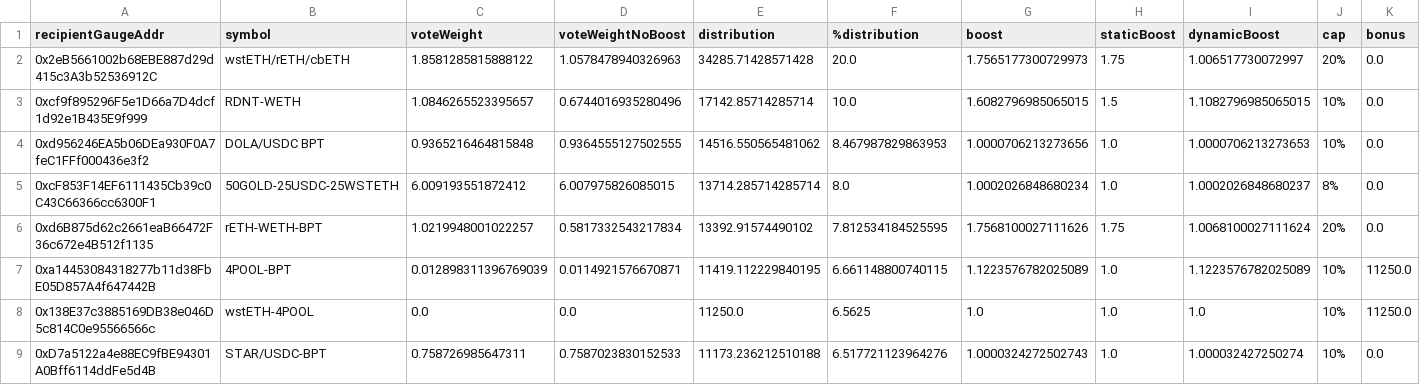
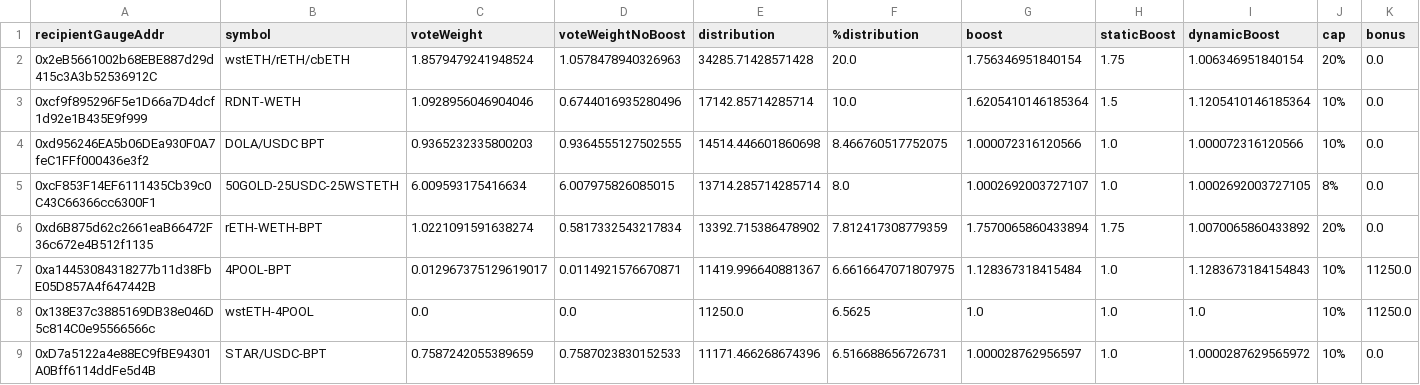
Before and after one commit to BalancerMaxis/data_automation, a CSV file: notebooks/arb_dao_grant_distribution/output/dao_grant_2023-10-26_2023-11-09.csv, drawn as a sheet; only a part is shown; the diff covers the shown part only.

```diff
--- a/notebooks/arb_dao_grant_distribution/output/dao_grant_2023-10-26_2023-11-09.csv
+++ b/notebooks/arb_dao_grant_distribution/output/dao_grant_2023-10-26_2023-11-09.csv
@@ -1,9 +1,9 @@
 recipientGaugeAddr,symbol,voteWeight,voteWeightNoBoost,distribution,%distribution,boost,staticBoost,dynamicBoost,cap,bonus
-0x2eB5661002b68EBE887d29d415c3A3b52536912C,wstETH/rETH/cbETH,1.8581285815888122,1.0578478940326963,34285.71428571428,20.0,1.7565177300729973,1.75,1.006517730072997,20%,0.0
-0xcf9f895296F5e1D66a7D4dcf1d92e1B435E9f999,RDNT-WETH,1.0846265523395657,0.6744016935280496,17142.85714285714,10.0,1.6082796985065015,1.5,1.1082796985065015,10%,0.0
-0xd956246EA5b06DEa930F0A7feC1FFf000436e3f2,DOLA/USDC BPT,0.9365216464815848,0.9364555127502555,14516.550565481062,8.467987829863953,1.0000706213273656,1.0,1.0000706213273653,10%,0.0
-0xcF853F14EF6111435Cb39c0C43C66366cc6300F1,50GOLD-25USDC-25WSTETH,6.009193551872412,6.007975826085015,13714.285714285714,8.0,1.0002026848680234,1.0,1.0002026848680237,8%,0.0
-0xd6B875d62c2661eaB66472F36c672e4B512f1135,rETH-WETH-BPT,1.0219948001022257,0.5817332543217834,13392.91574490102,7.812534184525595,1.7568100027111626,1.75,1.0068100027111624,20%,0.0
-0xa14453084318277b11d38FbE05D857A4f647442B,4POOL-BPT,0.012898311396769039,0.0114921576670871,11419.112229840195,6.661148800740115,1.1223576782025089,1.0,1.1223576782025089,10%,11250.0
+0x2eB5661002b68EBE887d29d415c3A3b52536912C,wstETH/rETH/cbETH,1.8579479241948524,1.0578478940326963,34285.71428571428,20.0,1.756346951840154,1.75,1.006346951840154,20%,0.0
+0xcf9f895296F5e1D66a7D4dcf1d92e1B435E9f999,RDNT-WETH,1.0928956046904046,0.6744016935280496,17142.85714285714,10.0,1.6205410146185364,1.5,1.1205410146185364,10%,0.0
+0xd956246EA5b06DEa930F0A7feC1FFf000436e3f2,DOLA/USDC BPT,0.9365232335800203,0.9364555127502555,14514.446601860698,8.466760517752075,1.000072316120566,1.0,1.000072316120566,10%,0.0
+0xcF853F14EF6111435Cb39c0C43C66366cc6300F1,50GOLD-25USDC-25WSTETH,6.009593175416634,6.007975826085015,13714.285714285714,8.0,1.0002692003727107,1.0,1.0002692003727105,8%,0.0
+0xd6B875d62c2661eaB66472F36c672e4B512f1135,rETH-WETH-BPT,1.0221091591638274,0.5817332543217834,13392.715386478902,7.812417308779359,1.7570065860433894,1.75,1.0070065860433892,20%,0.0
+0xa14453084318277b11d38FbE05D857A4f647442B,4POOL-BPT,0.012967375129619017,0.0114921576670871,11419.996640881367,6.6616647071807975,1.128367318415484,1.0,1.1283673184154843,10%,11250.0
 0x138E37c3885169DB38e046D5c814C0e95566566c,wstETH-4POOL,0.0,0.0,11250.0,6.5625,1.0,1.0,1.0,10%,11250.0
-0xD7a5122a4e88EC9fBE94301A0Bff6114ddFe5d4B,STAR/USDC-BPT ,0.758726985647311,0.7587023830152533,11173.236212510188,6.517721123964276,1.0000324272502743,1.0,1.000032427250274,10%,0.0
+0xD7a5122a4e88EC9fBE94301A0Bff6114ddFe5d4B,STAR/USDC-BPT ,0.7587242055389659,0.7587023830152533,11171.466268674396,6.516688656726731,1.000028762956597,1.0,1.0000287629565972,10%,0.0
```
Also changed, not shown: 55 edited cells elsewhere in this file, 6 other files.
